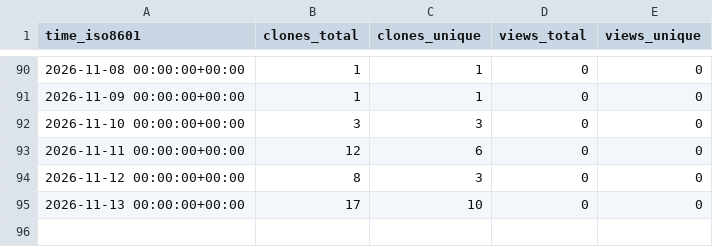
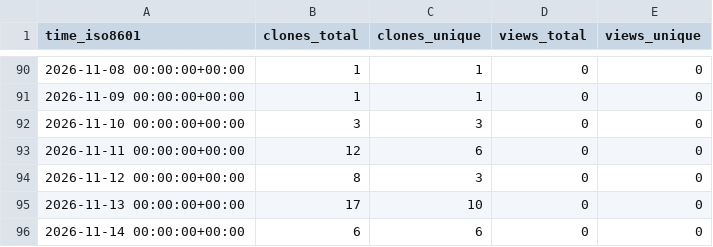
Before and after one commit to savi-ai/savi-gps, a CSV file: savi-ai/savi-gps/ghrs-data/views_clones_aggregate.csv, drawn as a sheet; only a part is shown, gaps mark what is left out.

```diff
--- a/savi-ai/savi-gps/ghrs-data/views_clones_aggregate.csv
+++ b/savi-ai/savi-gps/ghrs-data/views_clones_aggregate.csv
@@ -95 +95,2 @@ time_iso8601,clones_total,clones_unique,views_total,views_unique
 2026-11-13 00:00:00+00:00,17,10,0,0
+2026-11-14 00:00:00+00:00,6,6,0,0
```
Also changed, not shown: 1 other file.
